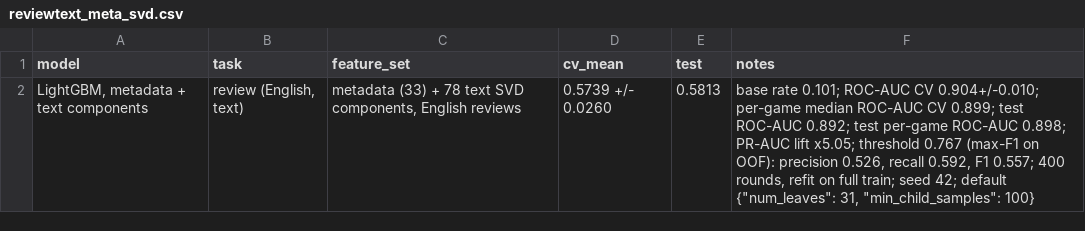
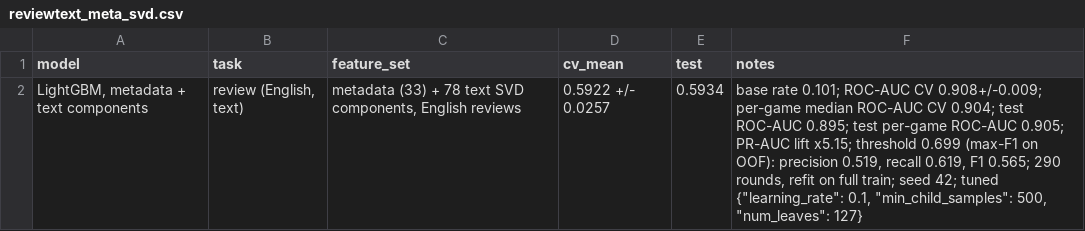
Before and after one commit to Shan713/IndieGuard, a CSV file: reports/results/reviewtext_meta_svd.csv, drawn as a sheet.

```diff
--- a/reports/results/reviewtext_meta_svd.csv
+++ b/reports/results/reviewtext_meta_svd.csv
@@ -1,2 +1,2 @@
 model,task,feature_set,cv_mean,test,notes
-"LightGBM, metadata + text components","review (English, text)","metadata (33) + 78 text SVD components, English reviews",0.5739 +/- 0.0260,0.5813,"base rate 0.101; ROC-AUC CV 0.904+/-0.010; per-game median ROC-AUC CV 0.899; test ROC-AUC 0.892; test per-game ROC-AUC 0.898; PR-AUC lift x5.05; threshold 0.767 (max-F1 on OOF): precision 0.526, recall 0.592, F1 0.557; 400 rounds, refit on full train; seed 42; default {""num_leaves"": 31, ""min_child_samples"": 100}"
+"LightGBM, metadata + text components","review (English, text)","metadata (33) + 78 text SVD components, English reviews",0.5922 +/- 0.0257,0.5934,"base rate 0.101; ROC-AUC CV 0.908+/-0.009; per-game median ROC-AUC CV 0.904; test ROC-AUC 0.895; test per-game ROC-AUC 0.905; PR-AUC lift x5.15; threshold 0.699 (max-F1 on OOF): precision 0.519, recall 0.619, F1 0.565; 290 rounds, refit on full train; seed 42; tuned {""learning_rate"": 0.1, ""min_child_samples"": 500, ""num_leaves"": 127}"
```
Also changed, not shown: reports/results/review_lgbm.csv, reports/results/review_rf.csv, 12 other files.
